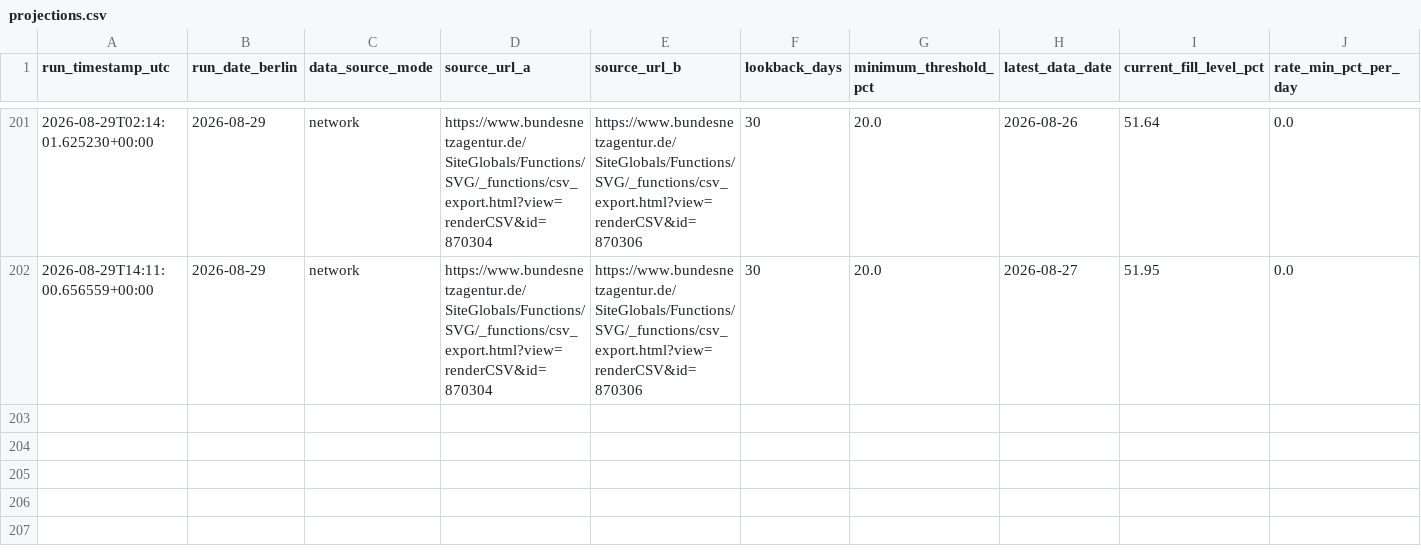
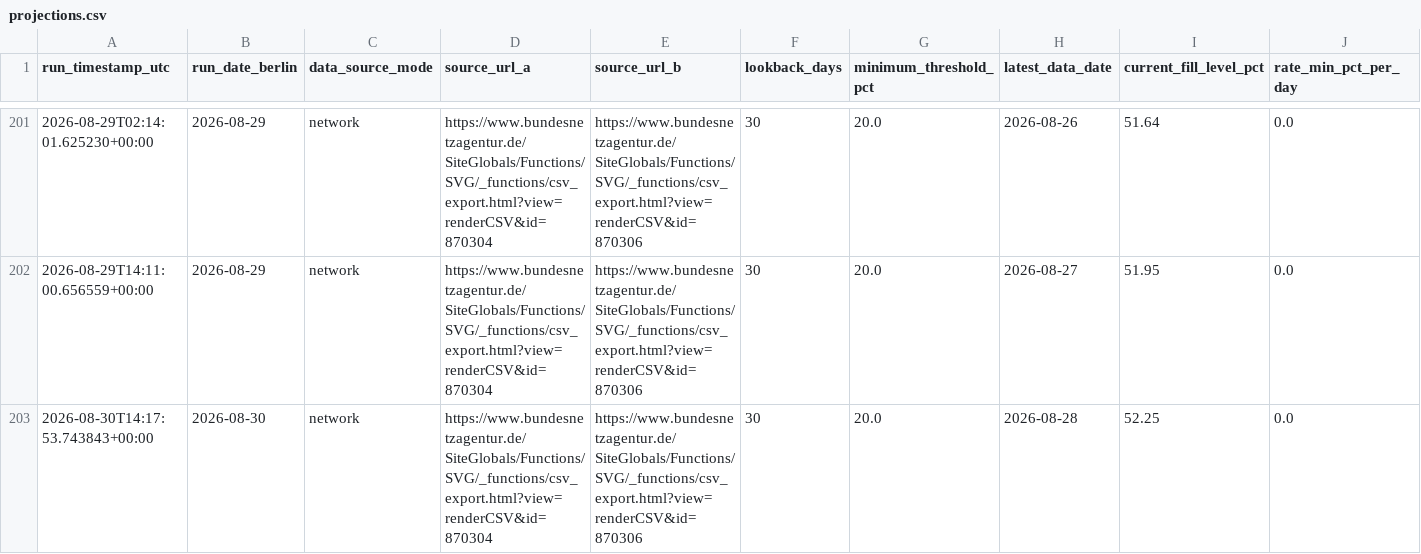
Before and after one commit to icrfornax/de-gas-storage-tracker-bnetza, a CSV file: data/projections.csv, drawn as a sheet; only a part is shown, gaps mark what is left out; rows hold the shown columns only; the diff names each change by its address in the sheet, - before the commit and + after, or states it on an @@ line.

```diff
--- a/data/projections.csv
+++ b/data/projections.csv
+row 203: 2026-08-30T14:17:53.743843+00:00 | 2026-08-30 | network | https://www.bundesnetzagentur.de/SiteGlobals/Functions/SVG/_functions/csv_export.html?view=renderCSV&id=870304 | https://www.bundesnetzagentur.de/SiteGlobals/Functions/SVG/_functions/csv_export.html?view=renderCSV&id=870306 | 30 | 20.0 | 2026-08-28 | 52.25 | 0.0
```
Also changed, not shown: data/bnetza_cache.csv, data/eu_storage.csv, 2 other files.
